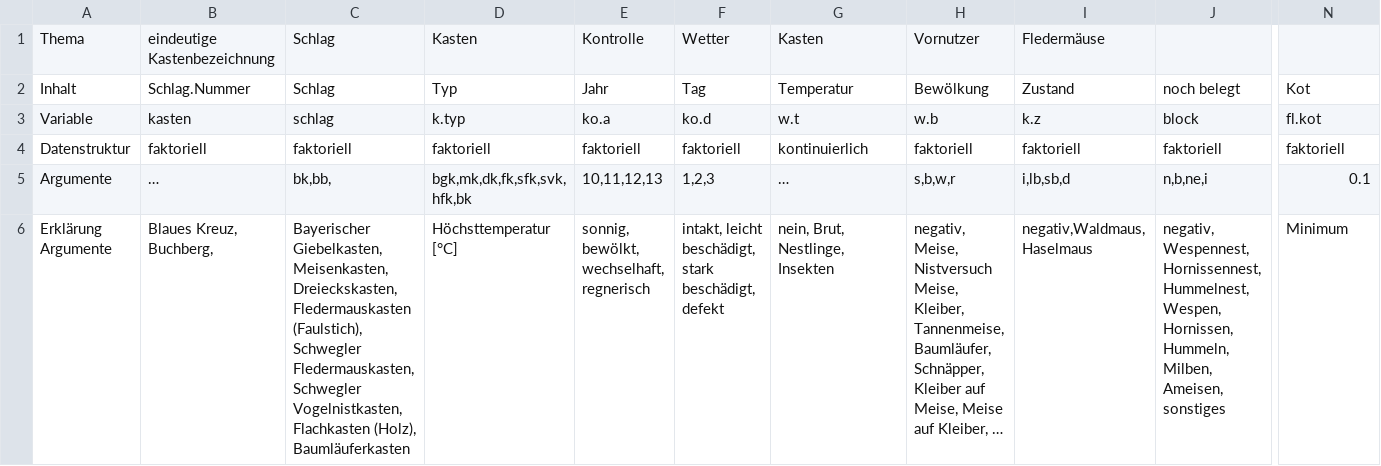
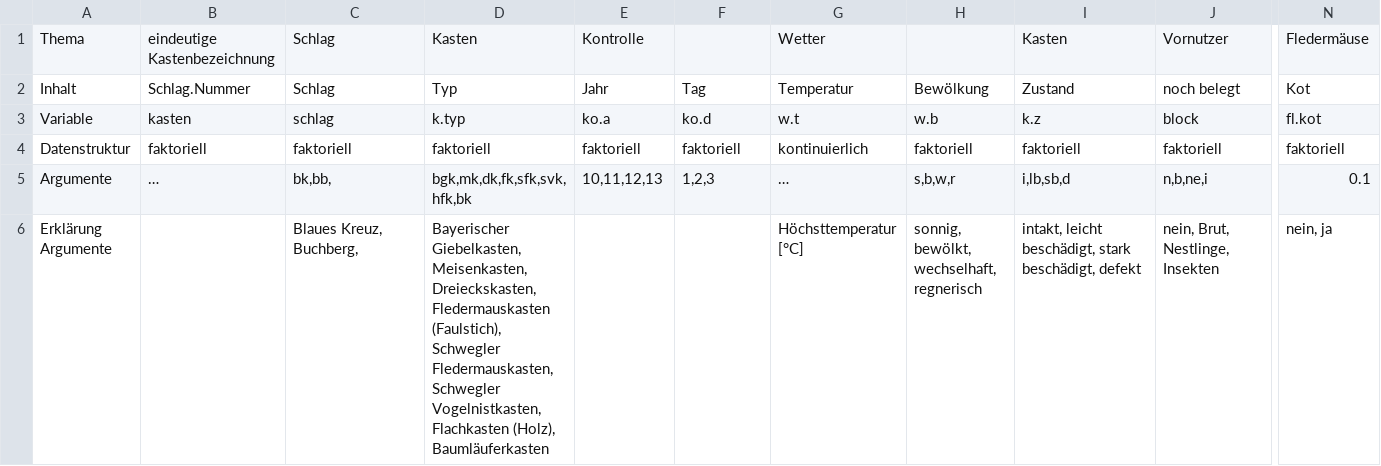
Before and after one commit to KaiLemke/bats, a CSV file: EntwurfDaten.csv, drawn as a sheet; only a part is shown, gaps mark what is left out; the diff covers the shown part only; the diff names each change by its address in the sheet, - before the commit and + after, or states it on an @@ line.

```diff
--- a/EntwurfDaten.csv
+++ b/EntwurfDaten.csv
-F1: Wetter
+F1: (empty)
-G1: Kasten
+G1: Wetter
-H1: Vornutzer
+H1: (empty)
-I1: Fledermäuse
+I1: Kasten
-J1: (empty)
+J1: Vornutzer
-N1: (empty)
+N1: Fledermäuse
-B6: Blaues Kreuz, Buchberg,
+B6: (empty)
-C6: Bayerischer Giebelkasten, Meisenkasten, Dreieckskasten, Fledermauskasten (Faulstich), Schwegler Fledermauskasten, Schwegler Vogelnistkasten, Flachkasten (Holz), Baumläuferkasten
+C6: Blaues Kreuz, Buchberg,
-D6: Höchsttemperatur [°C]
+D6: Bayerischer Giebelkasten, Meisenkasten, Dreieckskasten, Fledermauskasten (Faulstich), Schwegler Fledermauskasten, Schwegler Vogelnistkasten, Flachkasten (Holz), Baumläuferkasten
-E6: sonnig, bewölkt, wechselhaft, regnerisch
+E6: (empty)
-F6: intakt, leicht beschädigt, stark beschädigt, defekt
+F6: (empty)
-G6: nein, Brut, Nestlinge, Insekten
+G6: Höchsttemperatur [°C]
-H6: negativ, Meise, Nistversuch Meise, Kleiber, Tannenmeise, Baumläufer, Schnäpper, Kleiber auf Meise, Meise auf Kleiber, …
+H6: sonnig, bewölkt, wechselhaft, regnerisch
-I6: negativ,Waldmaus, Haselmaus
+I6: intakt, leicht beschädigt, stark beschädigt, defekt
-J6: negativ, Wespennest, Hornissennest, Hummelnest, Wespen, Hornissen, Hummeln, Milben, Ameisen, sonstiges
+J6: nein, Brut, Nestlinge, Insekten
-N6: Minimum
+N6: nein, ja
```
Also changed, not shown: 9 edited cells elsewhere in this file, batbox.csv, gesamttabelle.csv, 1 other file.
